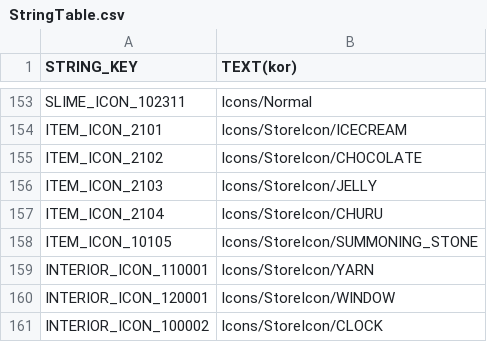
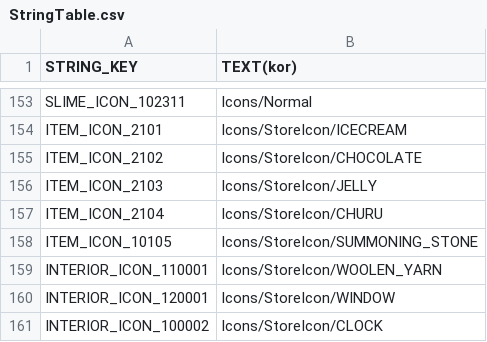
Before and after one commit to jaemoon23/Spontaneous_Slime, a CSV file: Assets/Resources/DataTable/StringTable.csv, drawn as a sheet; only a part is shown, gaps mark what is left out.

```diff
--- a/Assets/Resources/DataTable/StringTable.csv
+++ b/Assets/Resources/DataTable/StringTable.csv
@@ -158,3 +158,3 @@ ITEM_ICON_2104,Icons/StoreIcon/CHURU
 ITEM_ICON_10105,Icons/StoreIcon/SUMMONING_STONE
-INTERIOR_ICON_110001,Icons/StoreIcon/YARN
+INTERIOR_ICON_110001,Icons/StoreIcon/WOOLEN_YARN
 INTERIOR_ICON_120001,Icons/StoreIcon/WINDOW
```
Also changed, not shown: 5 other files.
